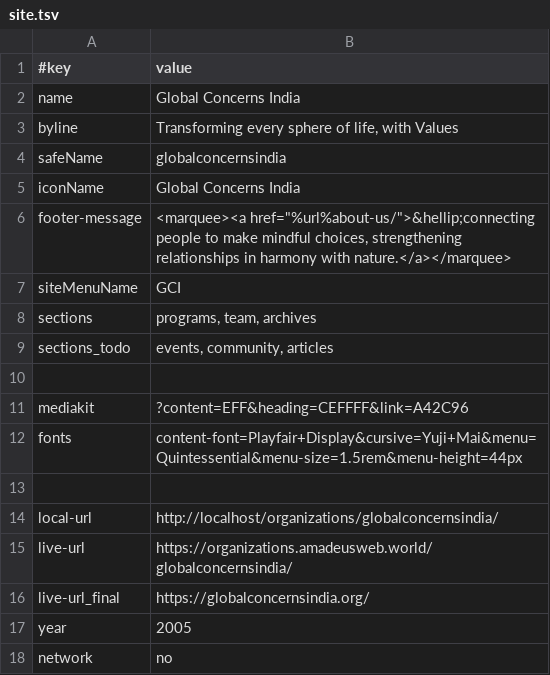
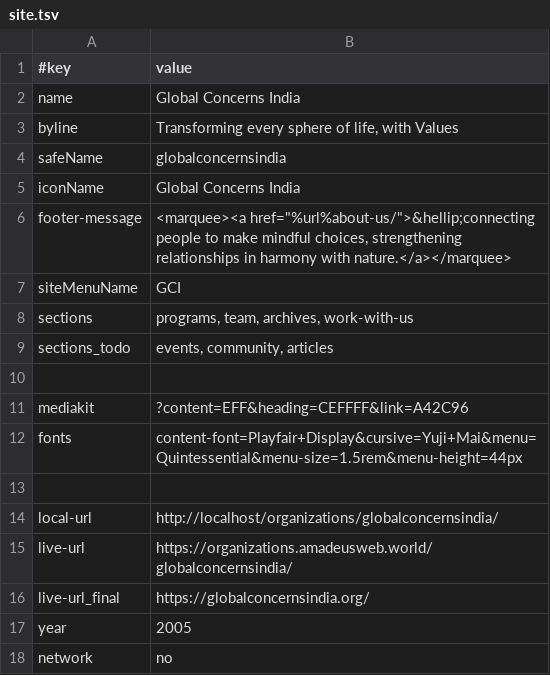
Before and after one commit to amadeus-web-members/globalconcernsindia, a TSV file: data/site.tsv, drawn as a sheet.

```diff
--- a/data/site.tsv
+++ b/data/site.tsv
@@ -7,3 +7,3 @@ footer-message	<marquee><a href="%url%about-us/">&hellip;connecting people to ma
 siteMenuName	GCI
-sections	programs, team, archives
+sections	programs, team, archives, work-with-us
 sections_todo	events, community, articles
```
Also changed, not shown: 9 other files.
